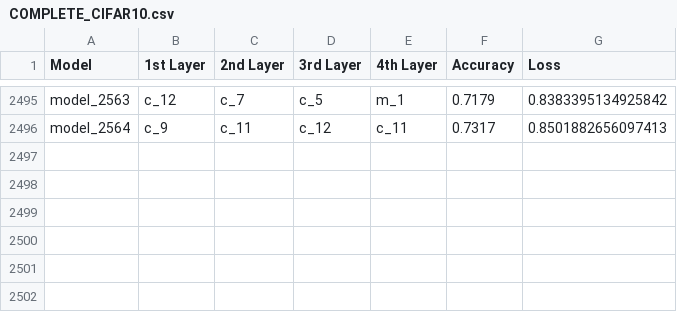
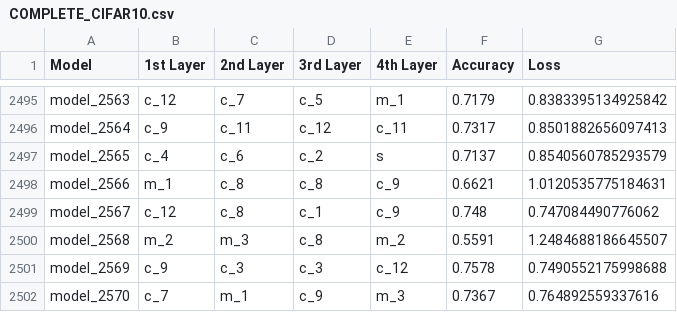
Before and after one commit to thenatzzz/PROJECT, a CSV file: CIFAR10_GPU/COMPLETE_CIFAR10.csv, drawn as a sheet; only a part is shown, gaps mark what is left out; the diff names each change by its address in the sheet, - before the commit and + after, or states it on an @@ line.

```diff
--- a/CIFAR10_GPU/COMPLETE_CIFAR10.csv
+++ b/CIFAR10_GPU/COMPLETE_CIFAR10.csv
+row 2497: model_2565 | c_4 | c_6 | c_2 | s | 0.7137 | 0.8540560785293579
+row 2498: model_2566 | m_1 | c_8 | c_8 | c_9 | 0.6621 | 1.0120535775184631
+row 2499: model_2567 | c_12 | c_8 | c_1 | c_9 | 0.748 | 0.747084490776062
+row 2500: model_2568 | m_2 | m_3 | c_8 | m_2 | 0.5591 | 1.2484688186645507
+row 2501: model_2569 | c_9 | c_3 | c_3 | c_12 | 0.7578 | 0.7490552175998688
+row 2502: model_2570 | c_7 | m_1 | c_9 | m_3 | 0.7367 | 0.764892559337616
```
Also changed, not shown: CIFAR10_GPU/episode_cifar10.csv, 5 other files.
